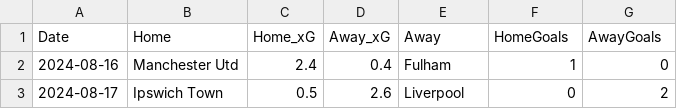
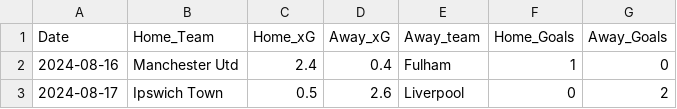
Before and after one commit to renedapon/eplpredictor, a CSV file: CSV_files/2024-2025fixtures.csv, drawn as a sheet; only a part is shown.

Commit message:
fixed column names data files

```diff
--- a/CSV_files/2024-2025fixtures.csv
+++ b/CSV_files/2024-2025fixtures.csv
@@ -1,2 +1,2 @@
-Date,Home,Home_xG,Away_xG,Away,HomeGoals,AwayGoals
+Date,Home_Team,Home_xG,Away_xG,Away_team,Home_Goals,Away_Goals
 2024-08-16,Manchester Utd,2.4,0.4,Fulham,1,0
```
Also changed, not shown: 3 other files.
